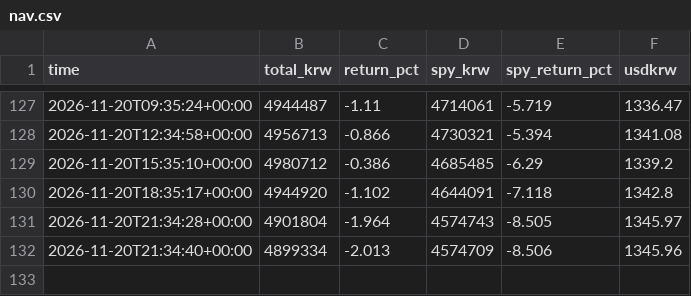
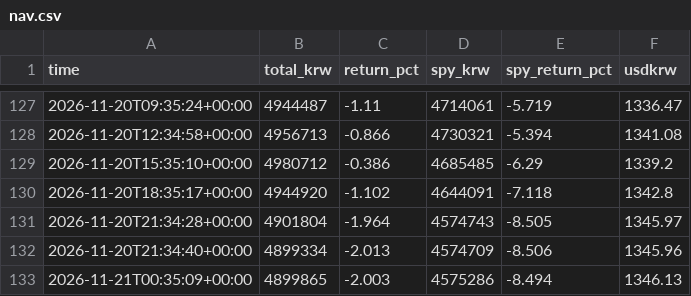
Before and after one commit to sands15/Toss_Trading_Bot, a CSV file: data/nav.csv, drawn as a sheet; only a part is shown, gaps mark what is left out; the diff names each change by its address in the sheet, - before the commit and + after, or states it on an @@ line.

```diff
--- a/data/nav.csv
+++ b/data/nav.csv
+row 133: 2026-11-21T00:35:09+00:00 | 4899865 | -2.003 | 4575286 | -8.494 | 1346.13
```
Also changed, not shown: 4 other files.
